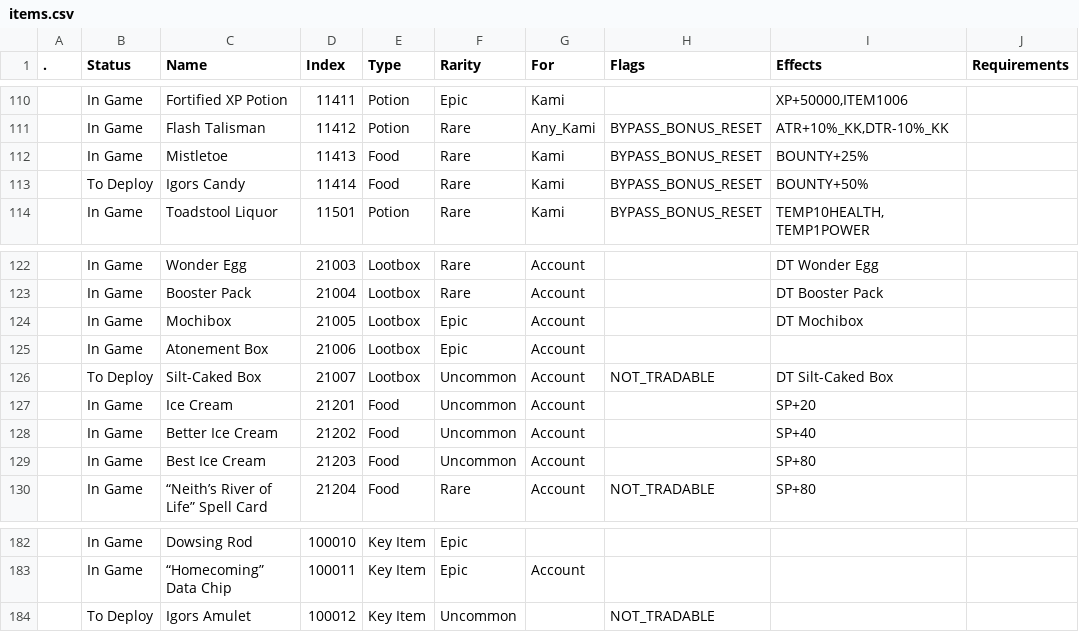
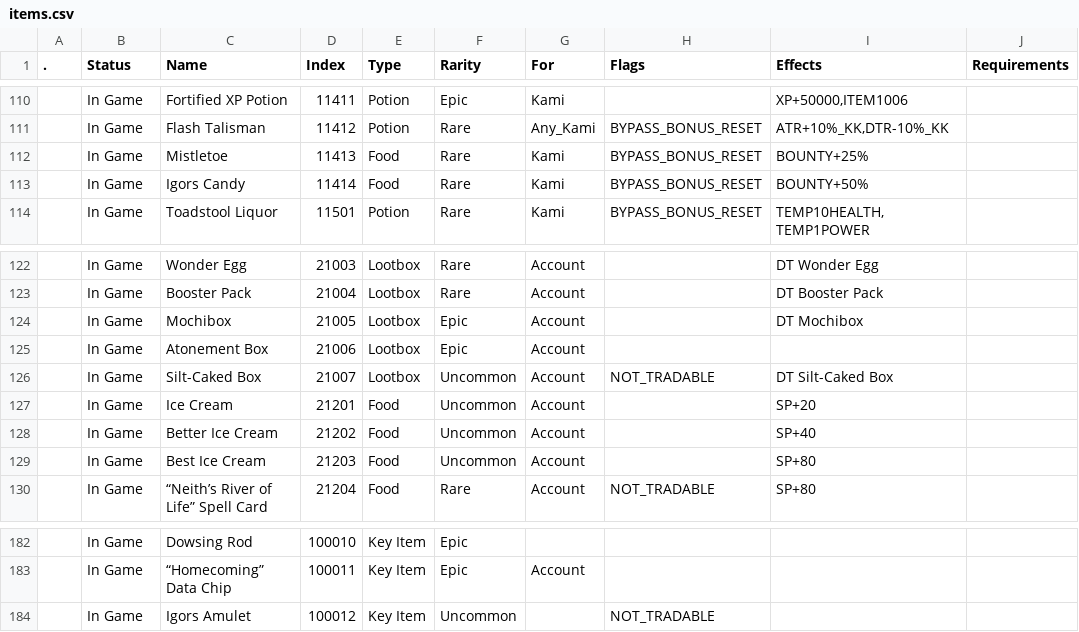
Before and after one commit to Asphodel-OS/kamigotchi-open, a CSV file: packages/contracts/deployment/world/data/items/items.csv, drawn as a sheet; only a part is shown, gaps mark what is left out; the diff names each change by its address in the sheet, - before the commit and + after, or states it on an @@ line.

Commit message:
world: offerings and halloween rows in game (#2516)
status updates for the offerings and halloween world data, now on chain.

- items 21007, 11414 and 100012, recipes 10002 and 42, quests 3119 to
3122, 3901 and 3902: to deploy to in game
- recipe 19 and node 56: to update to in game
- recipe 10001: to remove to defunct, so the removed recipe stays on
record and no script acts on it

tested with world:verify on the live world: every row reads current,
with only the five test quests pending.

```diff
--- a/packages/contracts/deployment/world/data/items/items.csv
+++ b/packages/contracts/deployment/world/data/items/items.csv
-B113 (Status): To Deploy
+B113 (Status): In Game
-B126 (Status): To Deploy
+B126 (Status): In Game
-B184 (Status): To Deploy
+B184 (Status): In Game
```
Also changed, not shown: packages/contracts/deployment/world/data/crafting/recipes.csv, packages/contracts/deployment/world/data/quests/quests.csv, 1 other file.
